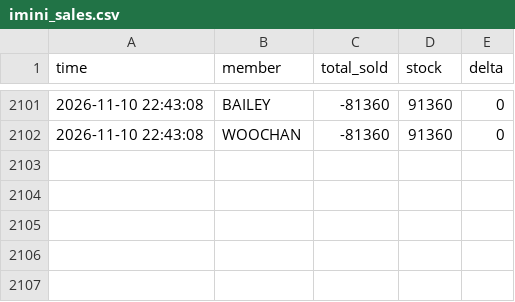
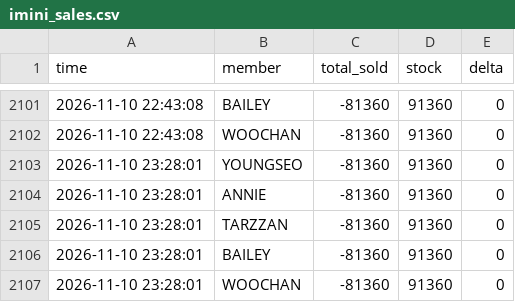
Before and after one commit to army970227-cmd/imini_adp_1108_videocall, a CSV file: imini_sales.csv, drawn as a sheet; only a part is shown, gaps mark what is left out; the diff names each change by its address in the sheet, - before the commit and + after, or states it on an @@ line.

```diff
--- a/imini_sales.csv
+++ b/imini_sales.csv
+row 2103: 2026-11-10 23:28:01 | YOUNGSEO | -81360 | 91360 | 0
+row 2104: 2026-11-10 23:28:01 | ANNIE | -81360 | 91360 | 0
+row 2105: 2026-11-10 23:28:01 | TARZZAN | -81360 | 91360 | 0
+row 2106: 2026-11-10 23:28:01 | BAILEY | -81360 | 91360 | 0
+row 2107: 2026-11-10 23:28:01 | WOOCHAN | -81360 | 91360 | 0
```
